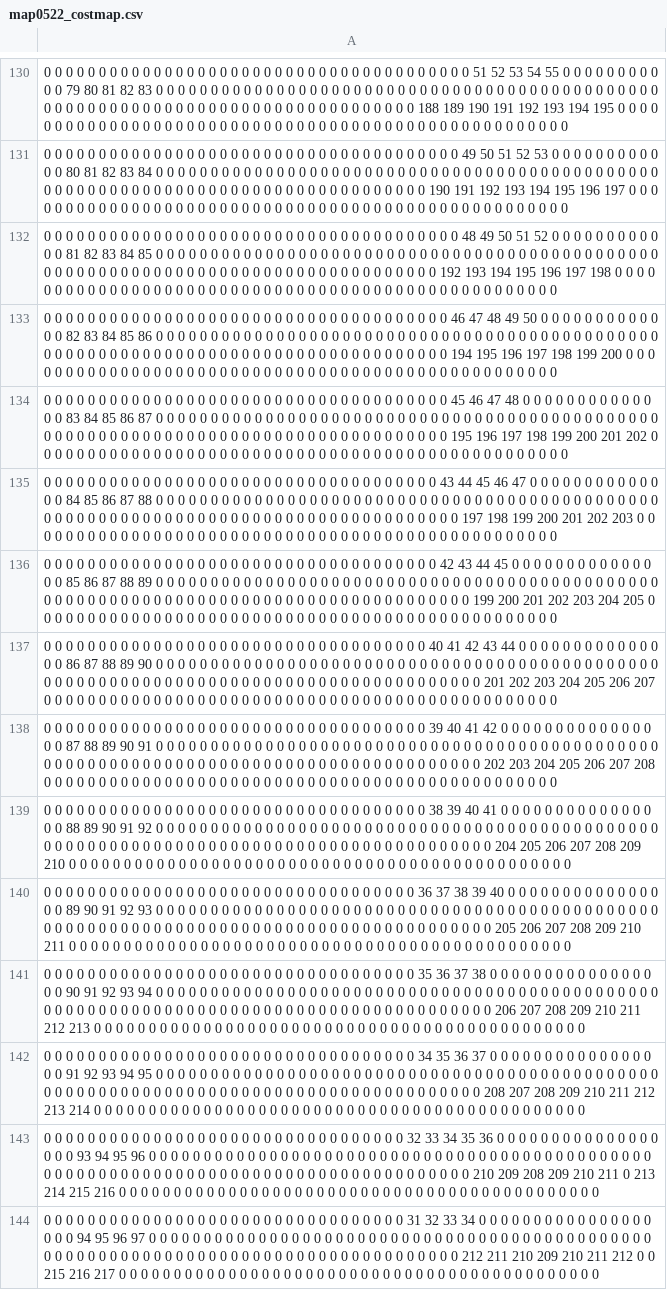
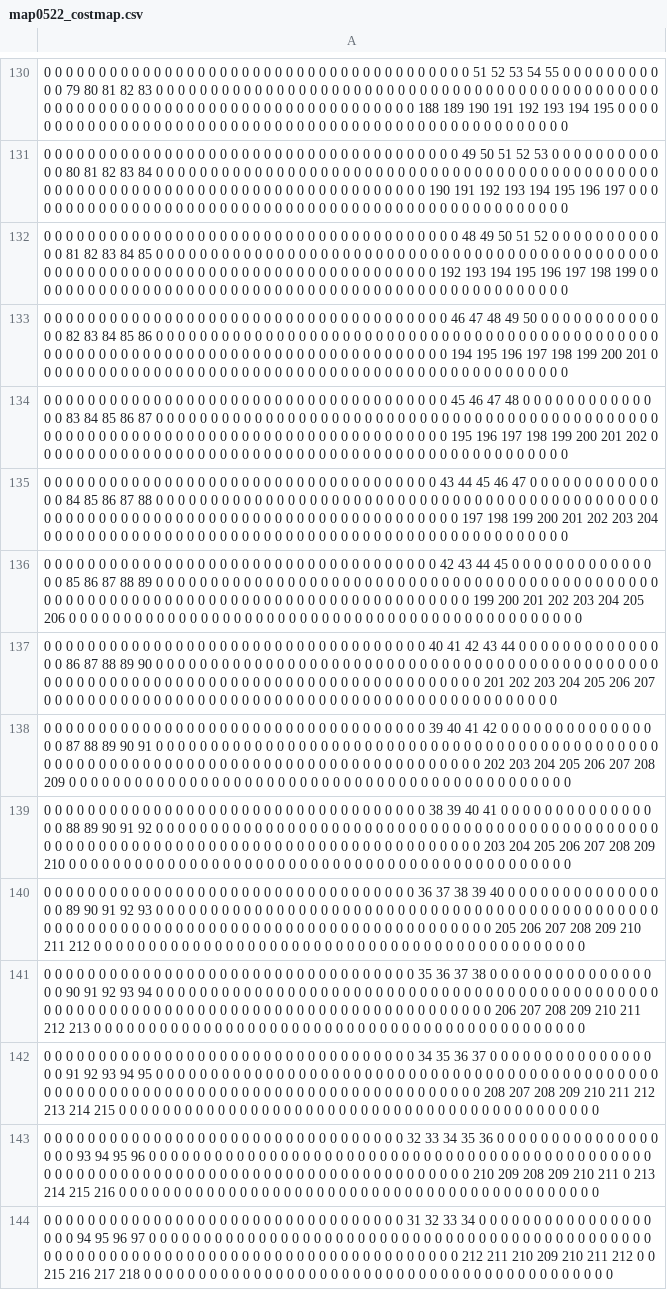
Before and after one commit to lihuang3/MazeEnv, a CSV file: my_games/MapData/map0522_costmap.csv, drawn as a sheet; only a part is shown, gaps mark what is left out; the diff covers the shown part only; the diff names each change by its address in the sheet, - before the commit and + after, or states it on an @@ line.

```diff
--- a/my_games/MapData/map0522_costmap.csv
+++ b/my_games/MapData/map0522_costmap.csv
-A132: …195 196 197 198 0 0 0 0 0…
+A132: …195 196 197 198 199 0 0 0 0…
-A133: …197 198 199 200 0 0 0 0 0…
+A133: …197 198 199 200 201 0 0 0 0…
-A135: …200 201 202 203 0 0 0 0 0…
+A135: …200 201 202 203 204 0 0 0 0…
-A136: …202 203 204 205 0 0 0 0 0…
+A136: …202 203 204 205 206 0 0 0 0…
-A138: …205 206 207 208 0 0 0 0 0…
+A138: …205 206 207 208 209 0 0 0 0…
-A139: …0 0 0 0 0 204 205 206 207…
+A139: …0 0 0 0 203 204 205 206 207…
-A140: …208 209 210 211 0 0 0 0 0…
+A140: …208 209 210 211 212 0 0 0 0…
-A142: …211 212 213 214 0 0 0 0 0…
+A142: …211 212 213 214 215 0 0 0 0…
-A144: …0 215 216 217 0 0 0 0 0…
+A144: …0 215 216 217 218 0 0 0 0…
```
Also changed, not shown: 65 edited cells elsewhere in this file, my_games/MapData/map0522.csv, my_games/MapData/map0522_freespace.csv, 37 other files.
